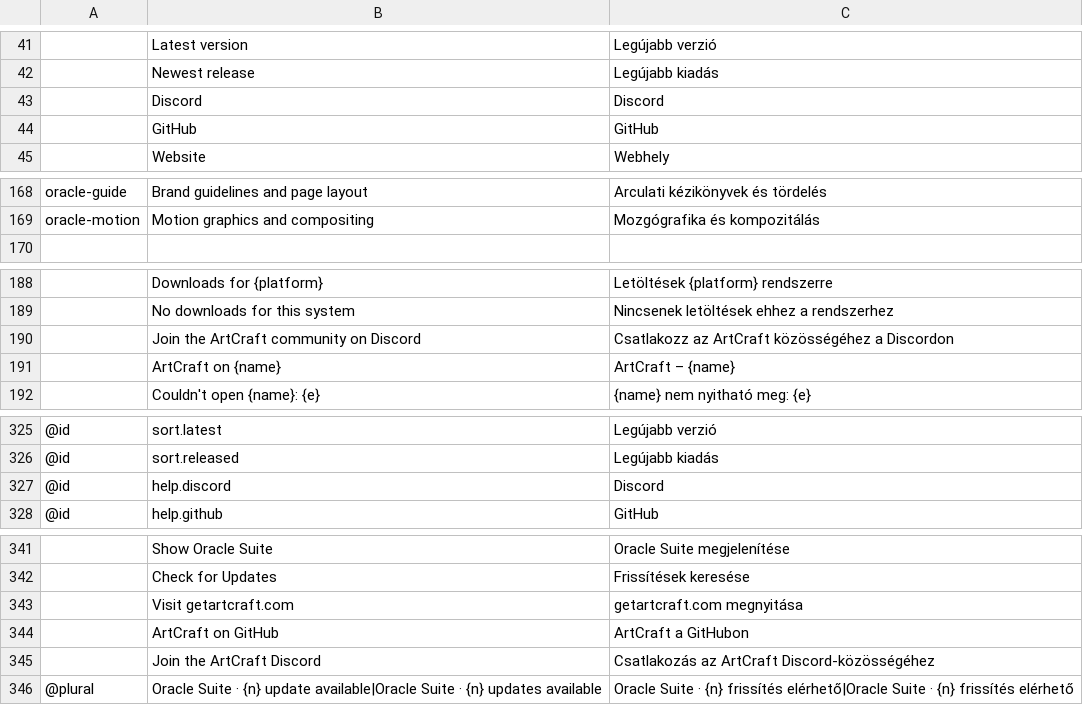
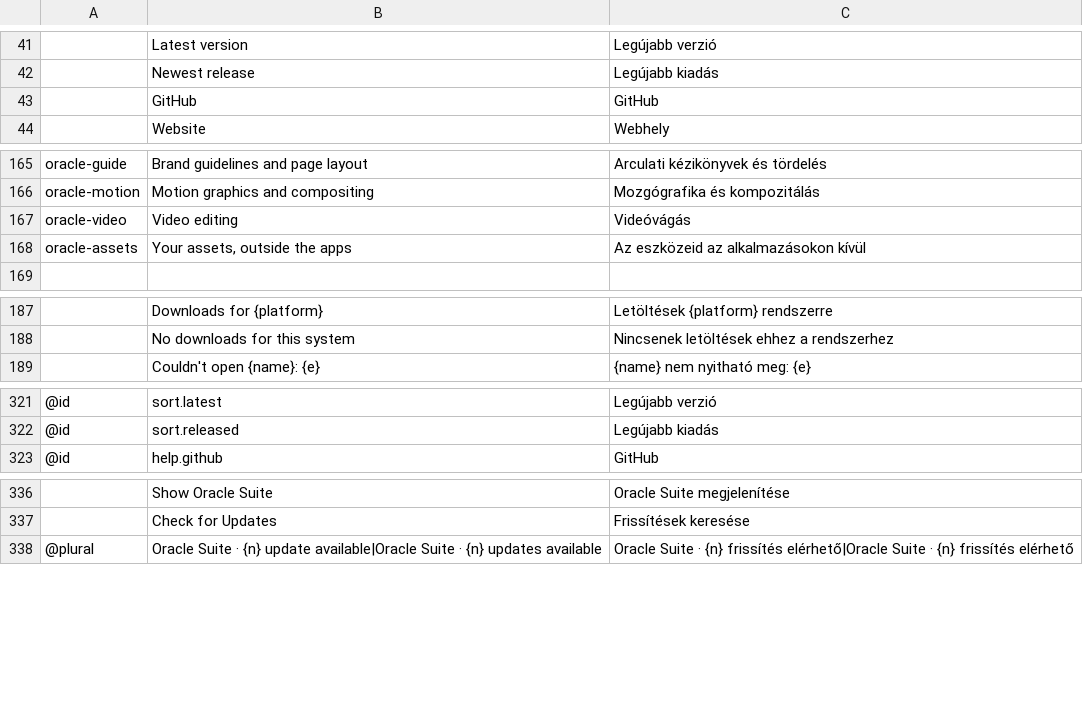
Before and after one commit to Marvingxx/oracle-suite, a TSV file: crates/ui-egui/src/i18n/hu.tsv, drawn as a sheet; only a part is shown, gaps mark what is left out; removed rows and columns are numbered as before the commit, all else as after; the diff covers the shown part only; the diff names each change by its address in the sheet, - before the commit and + after, or states it on an @@ line.

```diff
--- a/crates/ui-egui/src/i18n/hu.tsv
+++ b/crates/ui-egui/src/i18n/hu.tsv
-row 43:  | Discord | Discord
+row 167: oracle-video | Video editing | Videóvágás
+row 168: oracle-assets | Your assets, outside the apps | Az eszközeid az alkalmazásokon kívül
-row 190:  | Join the ArtCraft community on Discord | Csatlakozz az ArtCraft közösségéhez a Discordon
-row 191:  | ArtCraft on {name} | ArtCraft – {name}
-row 327: @id | help.discord | Discord
-row 343:  | Visit getartcraft.com | getartcraft.com megnyitása
-row 344:  | ArtCraft on GitHub | ArtCraft a GitHubon
-row 345:  | Join the ArtCraft Discord | Csatlakozás az ArtCraft Discord-közösségéhez
```
Also changed, not shown: 3 removed rows elsewhere in this file, crates/ui-egui/src/i18n/cs.tsv, crates/ui-egui/src/i18n/fr.tsv, 53 other files.
